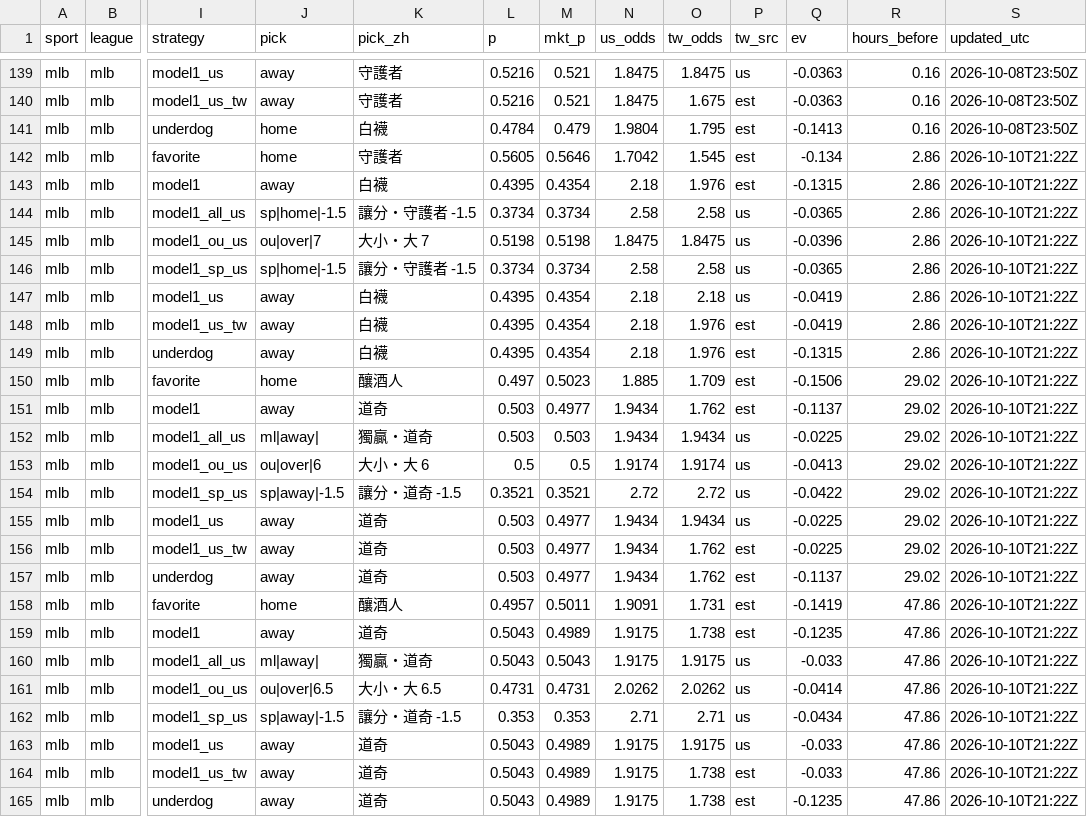
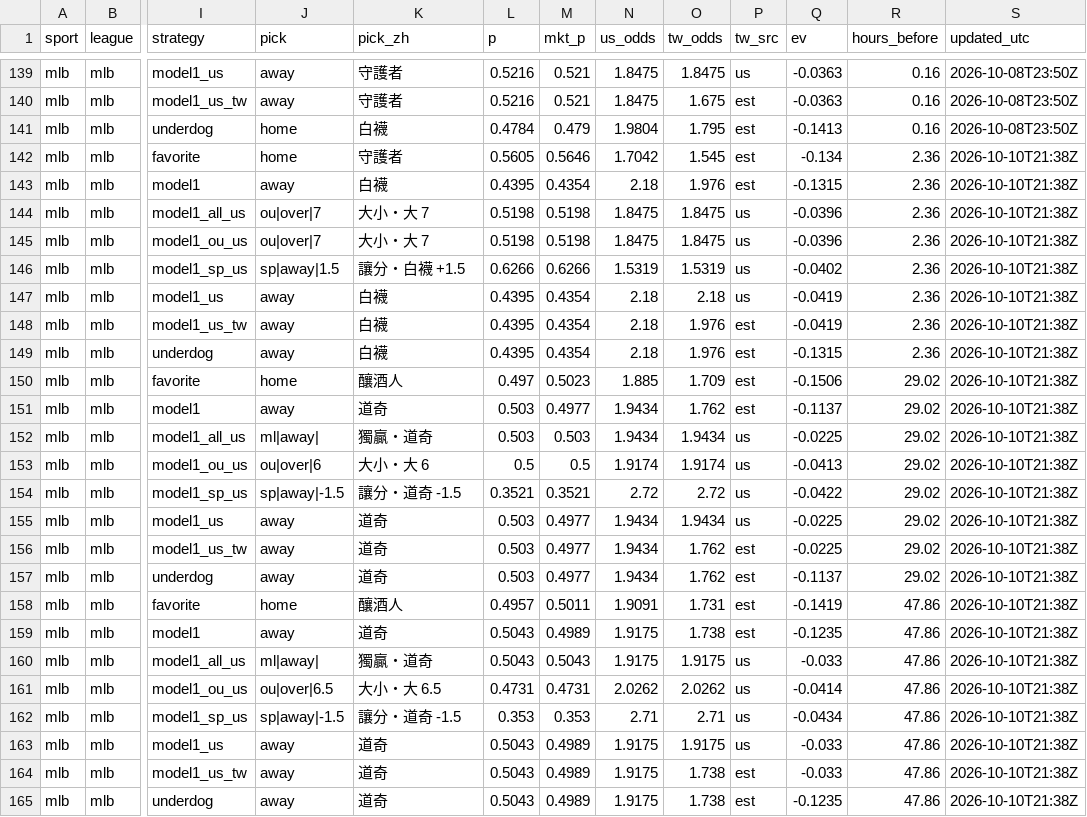
Before and after one commit to fallking123/money-flow-tracker, a CSV file: docs/data/mlb/model_picks.csv, drawn as a sheet; only a part is shown, gaps mark what is left out; the diff names each change by its address in the sheet, - before the commit and + after, or states it on an @@ line.

```diff
--- a/docs/data/mlb/model_picks.csv
+++ b/docs/data/mlb/model_picks.csv
-R142:R149 (hours_before): 2.86
+R142:R149 (hours_before): 2.36
-S142:S165 (updated_utc): 2026-10-10T21:22Z
+S142:S165 (updated_utc): 2026-10-10T21:38Z
-J144 (pick): sp|home|-1.5
+J144 (pick): ou|over|7
-K144 (pick_zh): 讓分・守護者 -1.5
+K144 (pick_zh): 大小・大 7
-L144 (p): 0.3734
+L144 (p): 0.5198
-M144 (mkt_p): 0.3734
+M144 (mkt_p): 0.5198
-N144 (us_odds): 2.58
+N144 (us_odds): 1.8475
-O144 (tw_odds): 2.58
+O144 (tw_odds): 1.8475
-Q144 (ev): -0.0365
+Q144 (ev): -0.0396
-J146 (pick): sp|home|-1.5
+J146 (pick): sp|away|1.5
-K146 (pick_zh): 讓分・守護者 -1.5
+K146 (pick_zh): 讓分・白襪 +1.5
-L146 (p): 0.3734
+L146 (p): 0.6266
-M146 (mkt_p): 0.3734
+M146 (mkt_p): 0.6266
-N146 (us_odds): 2.58
+N146 (us_odds): 1.5319
-O146 (tw_odds): 2.58
+O146 (tw_odds): 1.5319
-Q146 (ev): -0.0365
+Q146 (ev): -0.0402
```
Also changed, not shown: docs/data/mlb/odds_books_2026-10.csv, docs/data/mlb/odds_history_2026-10.csv, 8 other files.
